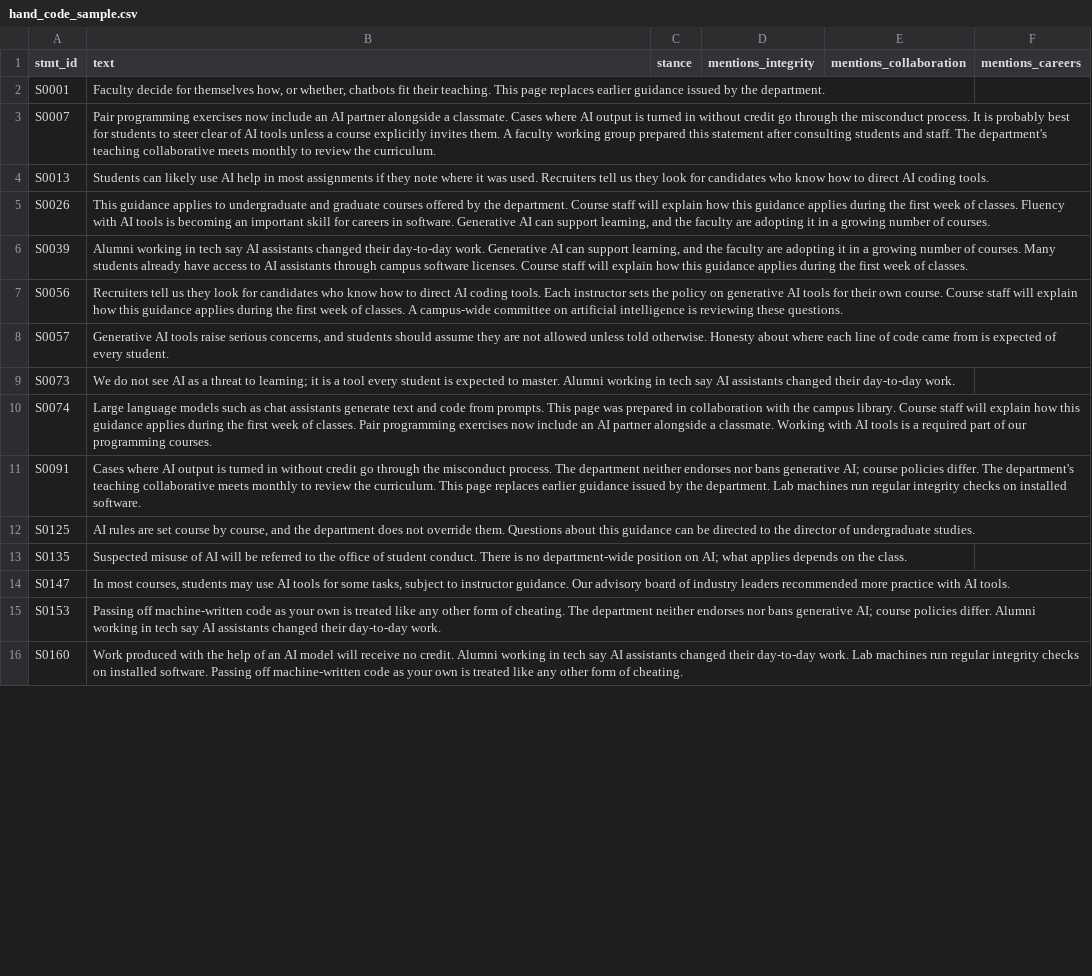
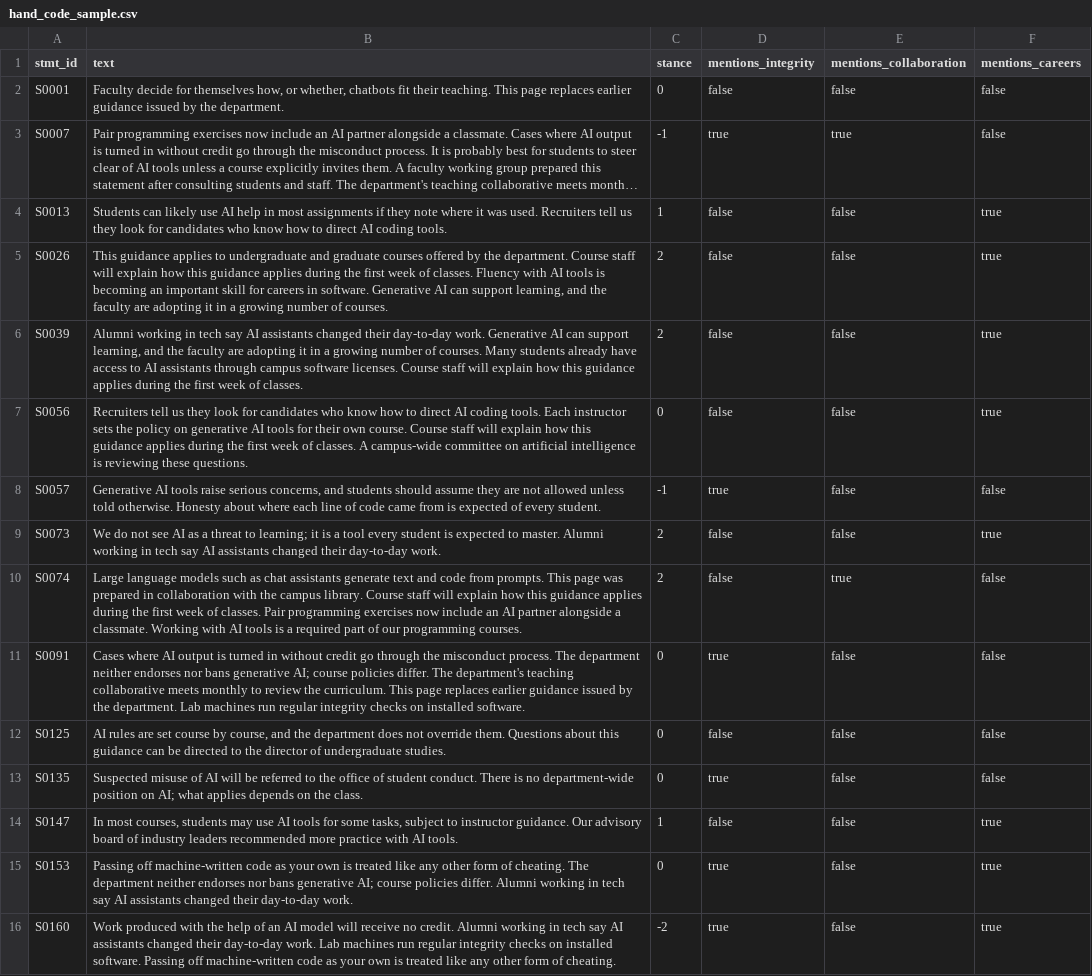
Before and after one commit to aayushkeshari/GenAI-Course-Policies-Atlas, a CSV file: data/reference/hand_code_sample.csv, drawn as a sheet; only a part is shown; long unchanged cells end in …; the diff covers the shown part only; the diff names each change by its address in the sheet, - before the commit and + after, or states it on an @@ line.

Commit message:
human: ANL-04 hand-coded sample (30 held-out statements)

```diff
--- a/data/reference/hand_code_sample.csv
+++ b/data/reference/hand_code_sample.csv
-C2 (stance): (empty)
+C2 (stance): 0
-D2 (mentions_integrity): (empty)
+D2 (mentions_integrity): false
-E2 (mentions_collaboration): (empty)
+E2 (mentions_collaboration): false
-F2:F3 (mentions_careers): (empty)
+F2:F3 (mentions_careers): false
-C3 (stance): (empty)
+C3 (stance): -1
-D3 (mentions_integrity): (empty)
+D3 (mentions_integrity): true
-E3 (mentions_collaboration): (empty)
+E3 (mentions_collaboration): true
-C4 (stance): (empty)
+C4 (stance): 1
-D4:D7 (mentions_integrity): (empty)
+D4:D7 (mentions_integrity): false
-E4:E9 (mentions_collaboration): (empty)
+E4:E9 (mentions_collaboration): false
-F4:F7 (mentions_careers): (empty)
+F4:F7 (mentions_careers): true
-C5:C6 (stance): (empty)
+C5:C6 (stance): 2
-C7 (stance): (empty)
+C7 (stance): 0
-C8 (stance): (empty)
+C8 (stance): -1
-D8 (mentions_integrity): (empty)
+D8 (mentions_integrity): true
-F8 (mentions_careers): (empty)
+F8 (mentions_careers): false
-C9:C10 (stance): (empty)
+C9:C10 (stance): 2
-D9:D10 (mentions_integrity): (empty)
+D9:D10 (mentions_integrity): false
-F9 (mentions_careers): (empty)
+F9 (mentions_careers): true
-E10 (mentions_collaboration): (empty)
+E10 (mentions_collaboration): true
-F10:F13 (mentions_careers): (empty)
+F10:F13 (mentions_careers): false
-C11:C13 (stance): (empty)
+C11:C13 (stance): 0
-D11 (mentions_integrity): (empty)
+D11 (mentions_integrity): true
-E11:E16 (mentions_collaboration): (empty)
+E11:E16 (mentions_collaboration): false
-D12 (mentions_integrity): (empty)
+D12 (mentions_integrity): false
-D13 (mentions_integrity): (empty)
+D13 (mentions_integrity): true
-C14 (stance): (empty)
+C14 (stance): 1
-D14 (mentions_integrity): (empty)
+D14 (mentions_integrity): false
-F14:F16 (mentions_careers): (empty)
+F14:F16 (mentions_careers): true
-C15 (stance): (empty)
+C15 (stance): 0
-D15:D16 (mentions_integrity): (empty)
+D15:D16 (mentions_integrity): true
-C16 (stance): (empty)
+C16 (stance): -2
```
Also changed, not shown: 60 edited cells elsewhere in this file.
